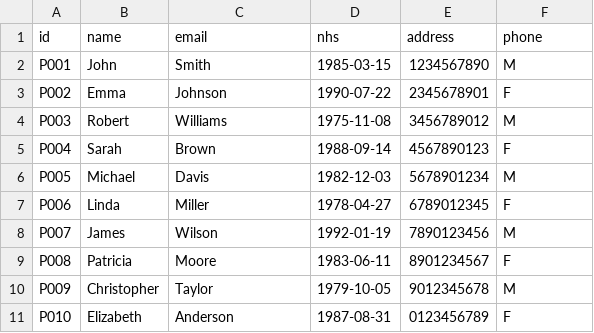
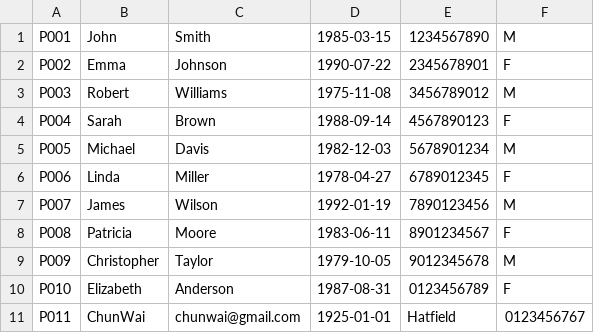
Before and after one commit to tty27/SoftwareArchitectureJava, a CSV file: HealthcareManagementSystem/data/patients.csv, drawn as a sheet; removed rows and columns are numbered as before the commit, all else as after; the diff names each change by its address in the sheet, - before the commit and + after, or states it on an @@ line.

```diff
--- a/HealthcareManagementSystem/data/patients.csv
+++ b/HealthcareManagementSystem/data/patients.csv
-row 1: id | name | email | nhs | address | phone
+row 11: P011 | ChunWai | chunwai@gmail.com | 1925-01-01 | Hatfield | 0123456767
```
Also changed, not shown: HealthcareManagementSystem/data/appointments.csv, HealthcareManagementSystem/data/facilities.csv, 17 other files.
